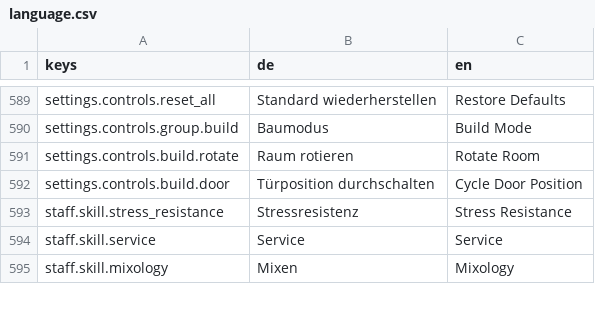
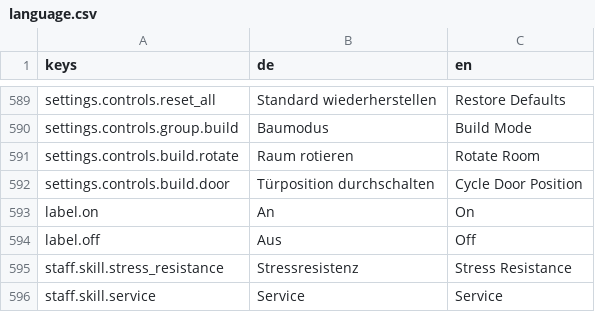
Before and after one commit to pengels24/homasim-godot, a CSV file: translations/language.csv, drawn as a sheet; only a part is shown, gaps mark what is left out; the shorter side is filled out with more unchanged rows; the diff names each change by its address in the sheet, - before the commit and + after, or states it on an @@ line.

Commit message:
fix: translate tech info on/off values

```diff
--- a/translations/language.csv
+++ b/translations/language.csv
+row 593: label.on | An | On
+row 594: label.off | Aus | Off
```
Also changed, not shown: 1 other file.
